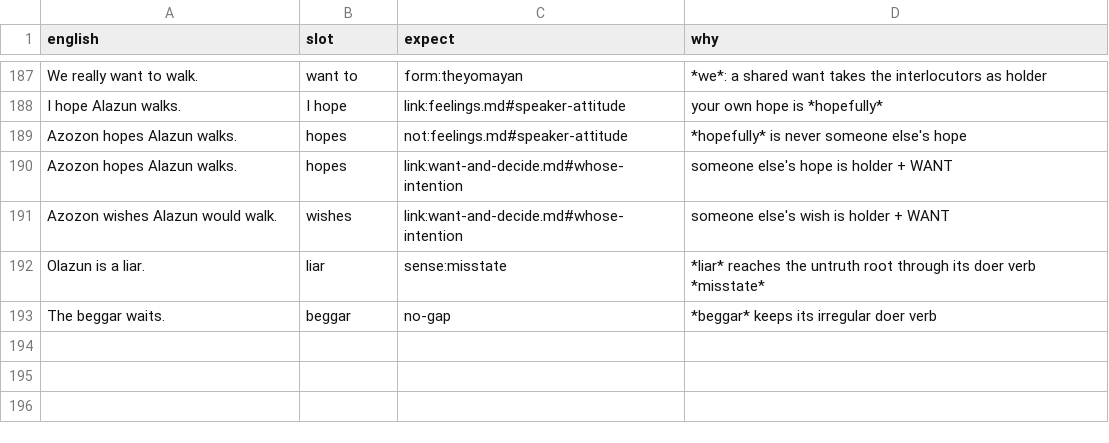
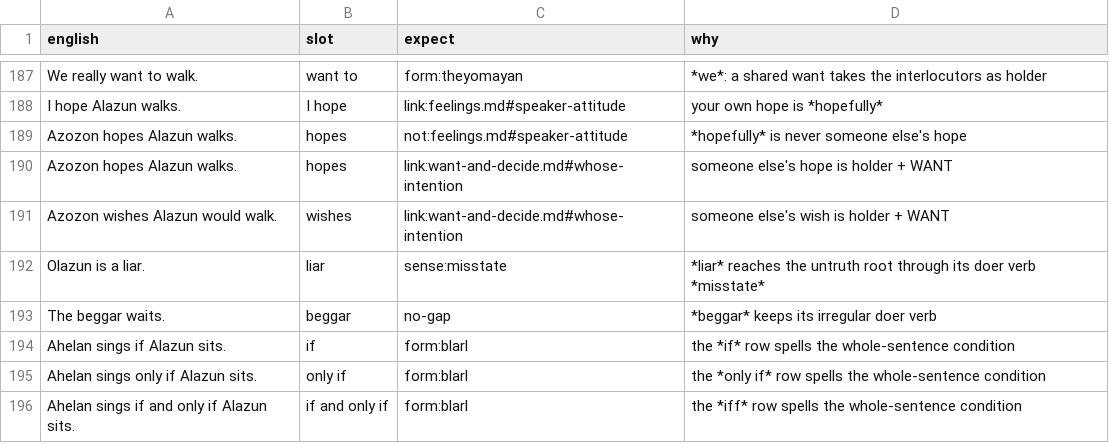
Before and after one commit to humblevladimirthegreat/clarity-language, a TSV file: src/english-helper/cases.tsv, drawn as a sheet; only a part is shown, gaps mark what is left out; the diff names each change by its address in the sheet, - before the commit and + after, or states it on an @@ line.

```diff
--- a/src/english-helper/cases.tsv
+++ b/src/english-helper/cases.tsv
+row 194: Ahelan sings if Alazun sits. | if | form:blarl | the *if* row spells the whole-sentence condition
+row 195: Ahelan sings only if Alazun sits. | only if | form:blarl | the *only if* row spells the whole-sentence condition
+row 196: Ahelan sings if and only if Alazun sits. | if and only if | form:blarl | the *iff* row spells the whole-sentence condition
```
Also changed, not shown: 4 other files.
